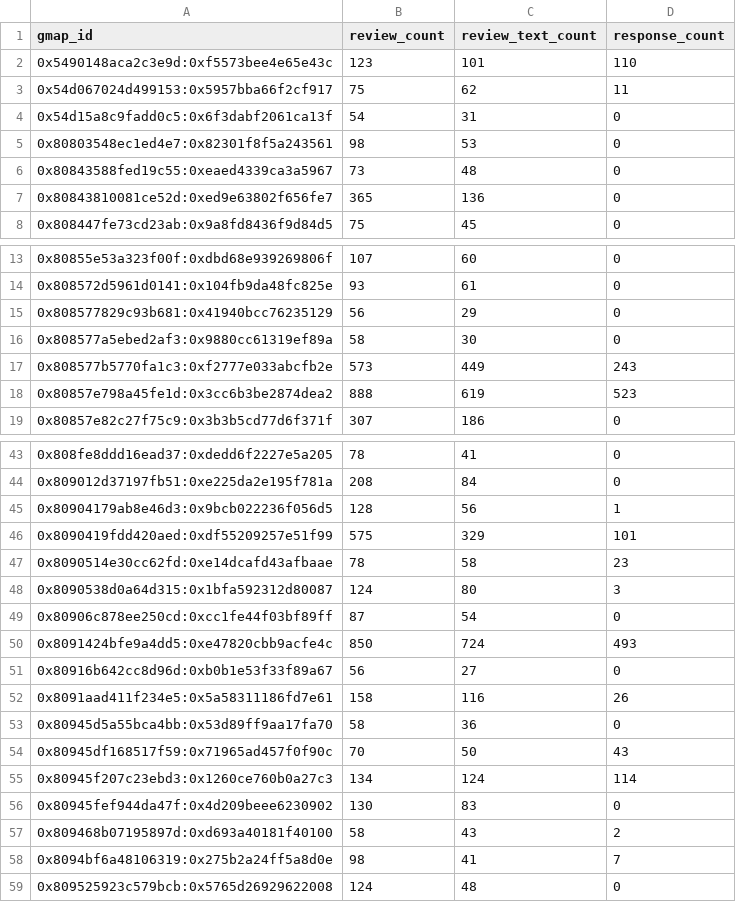
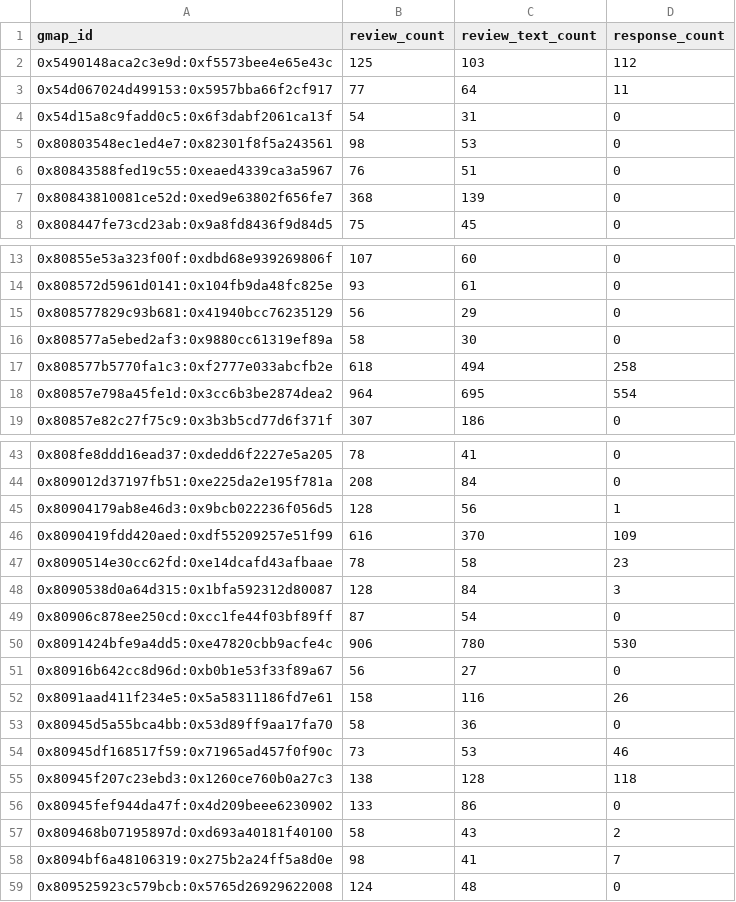
Before and after one commit to felix553/FIT5198-Assignment-1-, a CSV file: notebook_templates/output2.csv, drawn as a sheet; only a part is shown, gaps mark what is left out; the diff covers the shown part only.

```diff
--- a/notebook_templates/output2.csv
+++ b/notebook_templates/output2.csv
@@ -1,8 +1,8 @@
 gmap_id,review_count,review_text_count,response_count
-0x5490148aca2c3e9d:0xf5573bee4e65e43c,123,101,110
-0x54d067024d499153:0x5957bba66f2cf917,75,62,11
+0x5490148aca2c3e9d:0xf5573bee4e65e43c,125,103,112
+0x54d067024d499153:0x5957bba66f2cf917,77,64,11
 0x54d15a8c9fadd0c5:0x6f3dabf2061ca13f,54,31,0
 0x80803548ec1ed4e7:0x82301f8f5a243561,98,53,0
-0x80843588fed19c55:0xeaed4339ca3a5967,73,48,0
-0x80843810081ce52d:0xed9e63802f656fe7,365,136,0
+0x80843588fed19c55:0xeaed4339ca3a5967,76,51,0
+0x80843810081ce52d:0xed9e63802f656fe7,368,139,0
 0x808447fe73cd23ab:0x9a8fd8436f9d84d5,75,45,0
@@ -16,4 +16,4 @@ gmap_id,review_count,review_text_count,response_count
 0x808577a5ebed2af3:0x9880cc61319ef89a,58,30,0
-0x808577b5770fa1c3:0xf2777e033abcfb2e,573,449,243
-0x80857e798a45fe1d:0x3cc6b3be2874dea2,888,619,523
+0x808577b5770fa1c3:0xf2777e033abcfb2e,618,494,258
+0x80857e798a45fe1d:0x3cc6b3be2874dea2,964,695,554
 0x80857e82c27f75c9:0x3b3b5cd77d6f371f,307,186,0
@@ -45,7 +45,7 @@ gmap_id,review_count,review_text_count,response_count
 0x80904179ab8e46d3:0x9bcb022236f056d5,128,56,1
-0x8090419fdd420aed:0xdf55209257e51f99,575,329,101
+0x8090419fdd420aed:0xdf55209257e51f99,616,370,109
 0x8090514e30cc62fd:0xe14dcafd43afbaae,78,58,23
-0x8090538d0a64d315:0x1bfa592312d80087,124,80,3
+0x8090538d0a64d315:0x1bfa592312d80087,128,84,3
 0x80906c878ee250cd:0xcc1fe44f03bf89ff,87,54,0
-0x8091424bfe9a4dd5:0xe47820cbb9acfe4c,850,724,493
+0x8091424bfe9a4dd5:0xe47820cbb9acfe4c,906,780,530
 0x80916b642cc8d96d:0xb0b1e53f33f89a67,56,27,0
@@ -53,5 +53,5 @@ gmap_id,review_count,review_text_count,response_count
 0x80945d5a55bca4bb:0x53d89ff9aa17fa70,58,36,0
-0x80945df168517f59:0x71965ad457f0f90c,70,50,43
-0x80945f207c23ebd3:0x1260ce760b0a27c3,134,124,114
-0x80945fef944da47f:0x4d209beee6230902,130,83,0
+0x80945df168517f59:0x71965ad457f0f90c,73,53,46
+0x80945f207c23ebd3:0x1260ce760b0a27c3,138,128,118
+0x80945fef944da47f:0x4d209beee6230902,133,86,0
 0x809468b07195897d:0xd693a40181f40100,58,43,2
```
Also changed, not shown: 75 edited cells elsewhere in this file, 7 other files.
